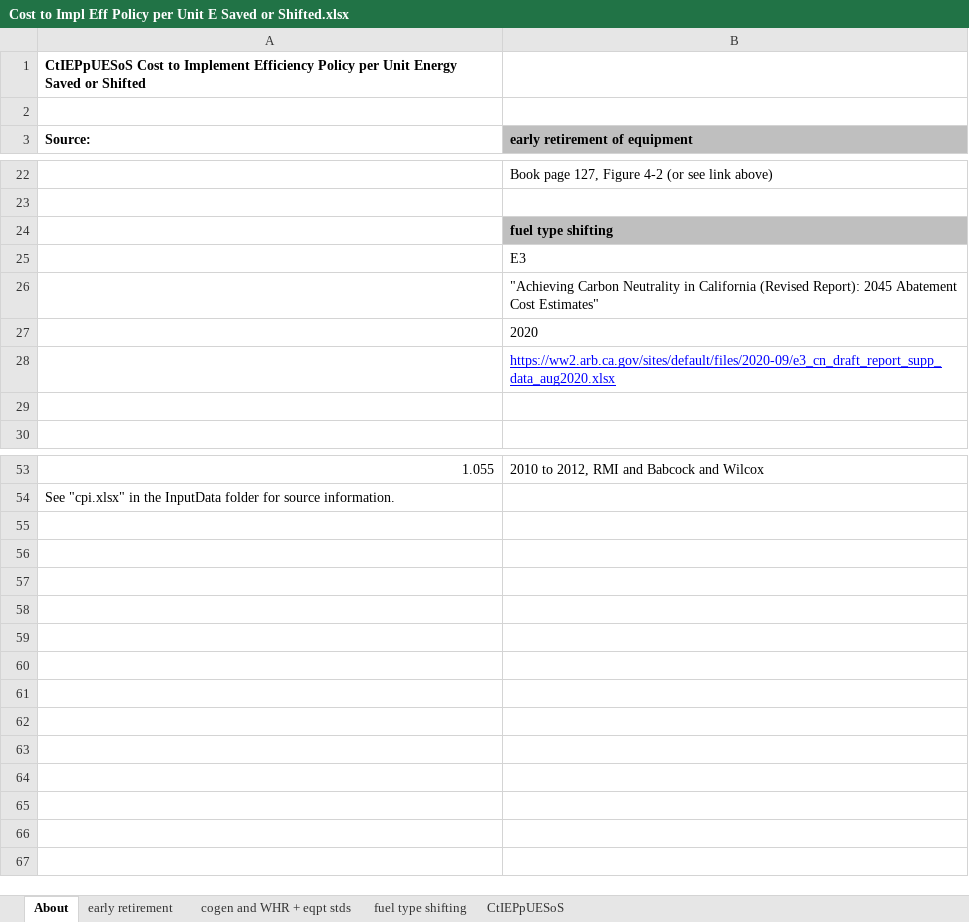
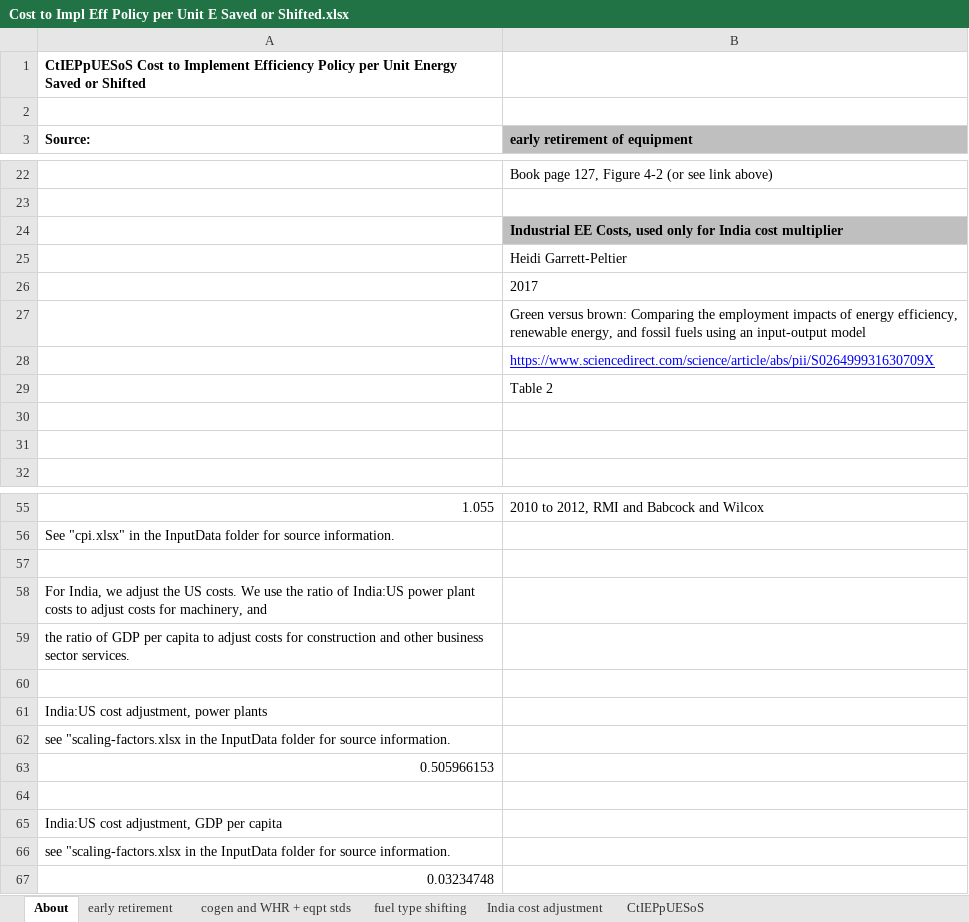
Before and after one commit to EnergyInnovation/eps-india, an Excel workbook: InputData/indst/CtIEPpUESoS/Cost to Impl Eff Policy per Unit E Saved or Shifted.xlsx, sheet About, drawn as a sheet; only a part is shown, gaps mark what is left out; values as stored, in another font and other column widths than the file's, no borders; the diff names each change by its address in the sheet, - before the commit and + after, or states it on an @@ line.

Commit message:
Adjust cost files relying on US data

```diff
--- a/InputData/indst/CtIEPpUESoS/Cost to Impl Eff Policy per Unit E Saved or Shifted.xlsx (sheet About)
+++ b/InputData/indst/CtIEPpUESoS/Cost to Impl Eff Policy per Unit E Saved or Shifted.xlsx (sheet About)
+sheet tab: India cost adjustment
-B24 (early retirement of equipment): fuel type shifting
+B24 (early retirement of equipment): Industrial EE Costs, used only for India cost multiplier
-B25 (early retirement of equipment): E3
+B25 (early retirement of equipment): Heidi Garrett-Peltier
-B26 (early retirement of equipment): "Achieving Carbon Neutrality in California (Revised Report): 2045 Abatement Cost Estimates"
+B26 (early retirement of equipment): 2017
-B27 (early retirement of equipment): 2020
+B27 (early retirement of equipment): Green versus brown: Comparing the employment impacts of energy efficiency, renewable energy, and fossil fuels using an input-output model
-B28 (early retirement of equipment): https://ww2.arb.ca.gov/sites/default/files/2020-09/e3_cn_draft_report_supp_data_aug2020.xlsx
+B28 (early retirement of equipment): https://www.sciencedirect.com/science/article/abs/pii/S026499931630709X
+row 29:  | Table 2
+row 30: (empty)
+row 57: (empty)
+row 58: For India, we adjust the US costs. We use the ratio of India:US power plant costs to adjust costs for machinery, and
+row 59: the ratio of GDP per capita to adjust costs for construction and other business sector services.
+row 60: (empty)
+row 61: India:US cost adjustment, power plants
+row 62: see "scaling-factors.xlsx in the InputData folder for source information.
+row 63: 0.505966153
+row 64: (empty)
+row 65: India:US cost adjustment, GDP per capita
+row 66: see "scaling-factors.xlsx in the InputData folder for source information.
+row 67: 0.03234748
```
Also changed, not shown: sheet CtIEPpUESoS, charts or pictures, InputData/ccs/CC/CCS Calculations.xlsx, InputData/elec/CCaMC/Capacity Construction and Maint Costs.xlsx, 29 other files.
